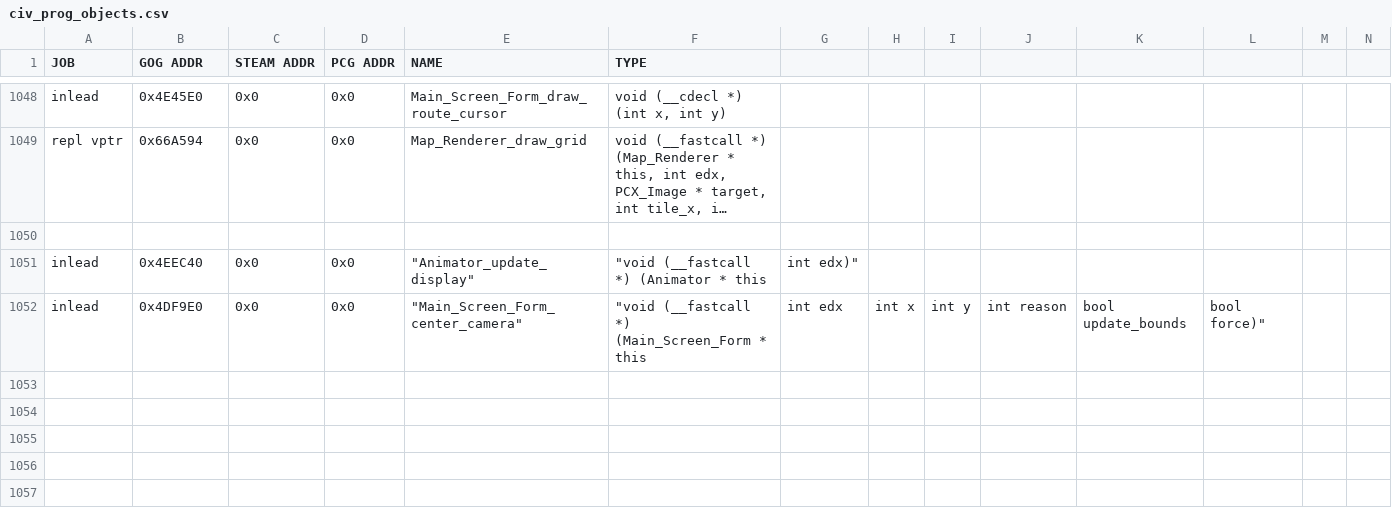
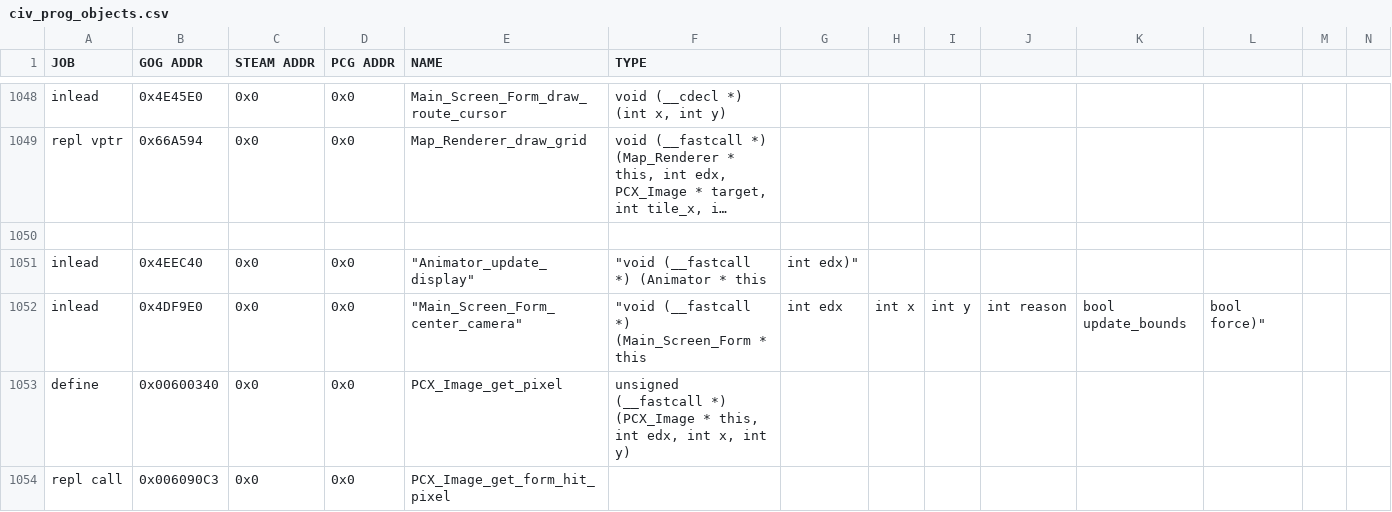
Before and after one commit to instafluff0/C3X_Districts, a CSV file: civ_prog_objects.csv, drawn as a sheet; only a part is shown, gaps mark what is left out; long unchanged cells end in …; rows hold the shown columns only; the diff names each change by its address in the sheet, - before the commit and + after, or states it on an @@ line.

```diff
--- a/civ_prog_objects.csv
+++ b/civ_prog_objects.csv
+row 1053: define | 0x00600340 | 0x0 | 0x0 | PCX_Image_get_pixel | unsigned (__fastcall *) (PCX_Image * this, int edx, int x, int y)
+row 1054: repl call | 0x006090C3 | 0x0 | 0x0 | PCX_Image_get_form_hit_pixel
```
Also changed, not shown: 36 other files.
